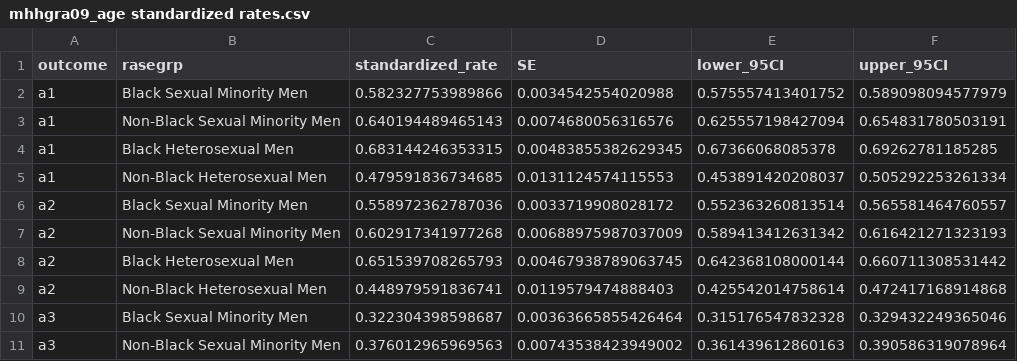
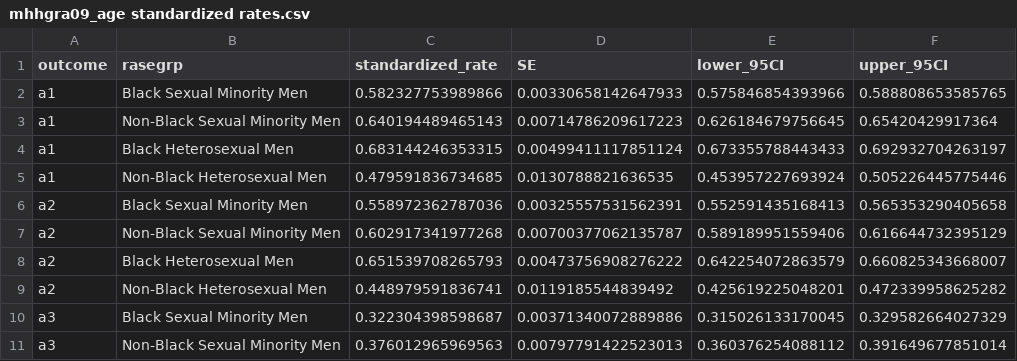
Before and after one commit to jvargh7/grady_hiv_cascade, a CSV file: hypertension/mhhgra09_age standardized rates.csv, drawn as a sheet; only a part is shown; the diff covers the shown part only.

```diff
--- a/hypertension/mhhgra09_age standardized rates.csv
+++ b/hypertension/mhhgra09_age standardized rates.csv
@@ -1,11 +1,11 @@
 "outcome","rasegrp","standardized_rate","SE","lower_95CI","upper_95CI"
-"a1","Black Sexual Minority Men",0.582327753989866,0.0034542554020988,0.575557413401752,0.589098094577979
-"a1","Non-Black Sexual Minority Men",0.640194489465143,0.0074680056316576,0.625557198427094,0.654831780503191
-"a1","Black Heterosexual Men",0.683144246353315,0.00483855382629345,0.67366068085378,0.69262781185285
-"a1","Non-Black Heterosexual Men",0.479591836734685,0.0131124574115553,0.453891420208037,0.505292253261334
-"a2","Black Sexual Minority Men",0.558972362787036,0.0033719908028172,0.552363260813514,0.565581464760557
-"a2","Non-Black Sexual Minority Men",0.602917341977268,0.00688975987037009,0.589413412631342,0.616421271323193
-"a2","Black Heterosexual Men",0.651539708265793,0.00467938789063745,0.642368108000144,0.660711308531442
-"a2","Non-Black Heterosexual Men",0.448979591836741,0.0119579474888403,0.425542014758614,0.472417168914868
-"a3","Black Sexual Minority Men",0.322304398598687,0.00363665855426464,0.315176547832328,0.329432249365046
-"a3","Non-Black Sexual Minority Men",0.376012965969563,0.00743538423949002,0.361439612860163,0.390586319078964
+"a1","Black Sexual Minority Men",0.582327753989866,0.00330658142647933,0.575846854393966,0.588808653585765
+"a1","Non-Black Sexual Minority Men",0.640194489465143,0.00714786209617223,0.626184679756645,0.65420429917364
+"a1","Black Heterosexual Men",0.683144246353315,0.00499411117851124,0.673355788443433,0.692932704263197
+"a1","Non-Black Heterosexual Men",0.479591836734685,0.0130788821636535,0.453957227693924,0.505226445775446
+"a2","Black Sexual Minority Men",0.558972362787036,0.00325557531562391,0.552591435168413,0.565353290405658
+"a2","Non-Black Sexual Minority Men",0.602917341977268,0.00700377062135787,0.589189951559406,0.616644732395129
+"a2","Black Heterosexual Men",0.651539708265793,0.00473756908276222,0.642254072863579,0.660825343668007
+"a2","Non-Black Heterosexual Men",0.448979591836741,0.0119185544839492,0.425619225048201,0.472339958625282
+"a3","Black Sexual Minority Men",0.322304398598687,0.00371340072889886,0.315026133170045,0.329582664027329
+"a3","Non-Black Sexual Minority Men",0.376012965969563,0.00797791422523013,0.360376254088112,0.391649677851014
```
Also changed, not shown: 54 edited cells elsewhere in this file, 4 other files.
